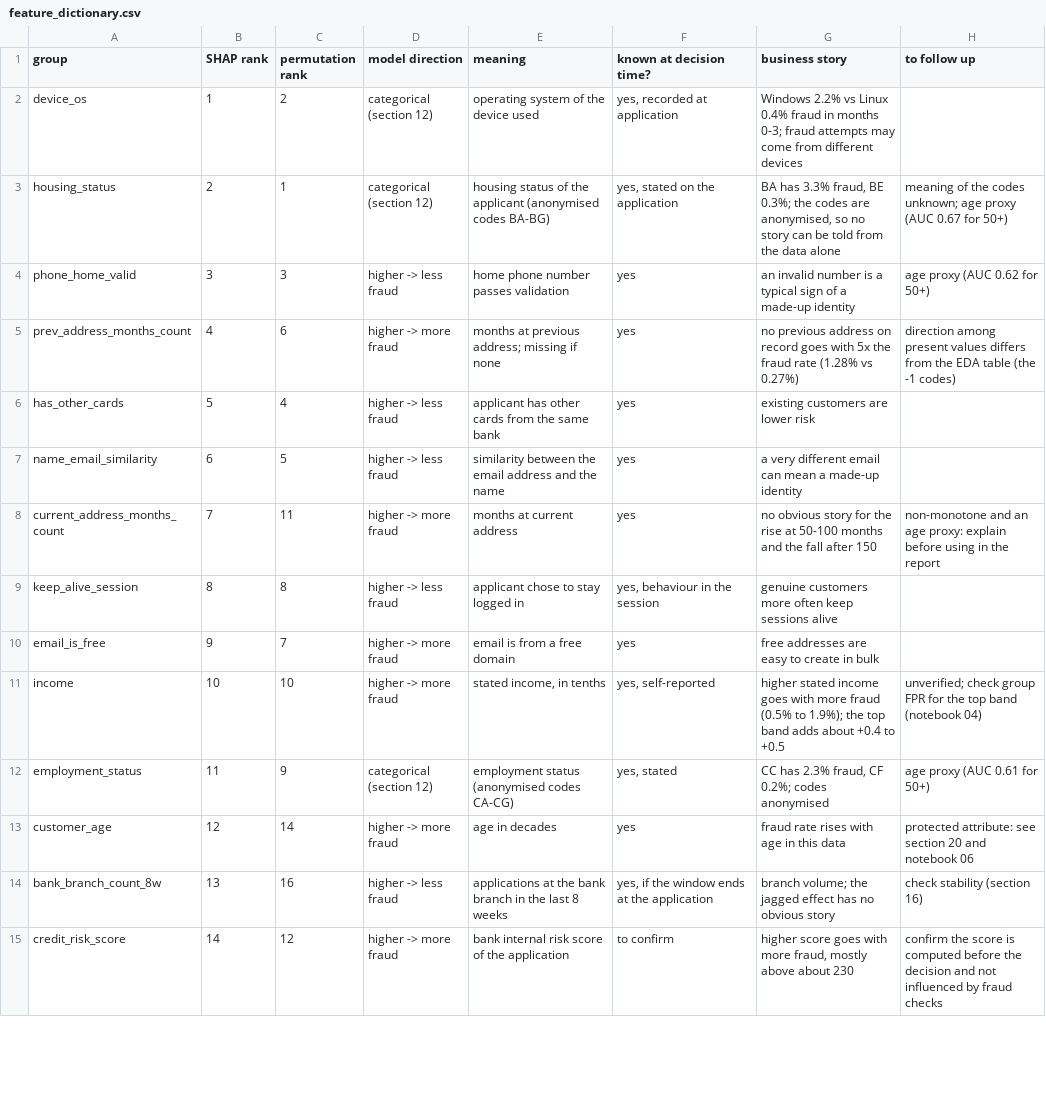
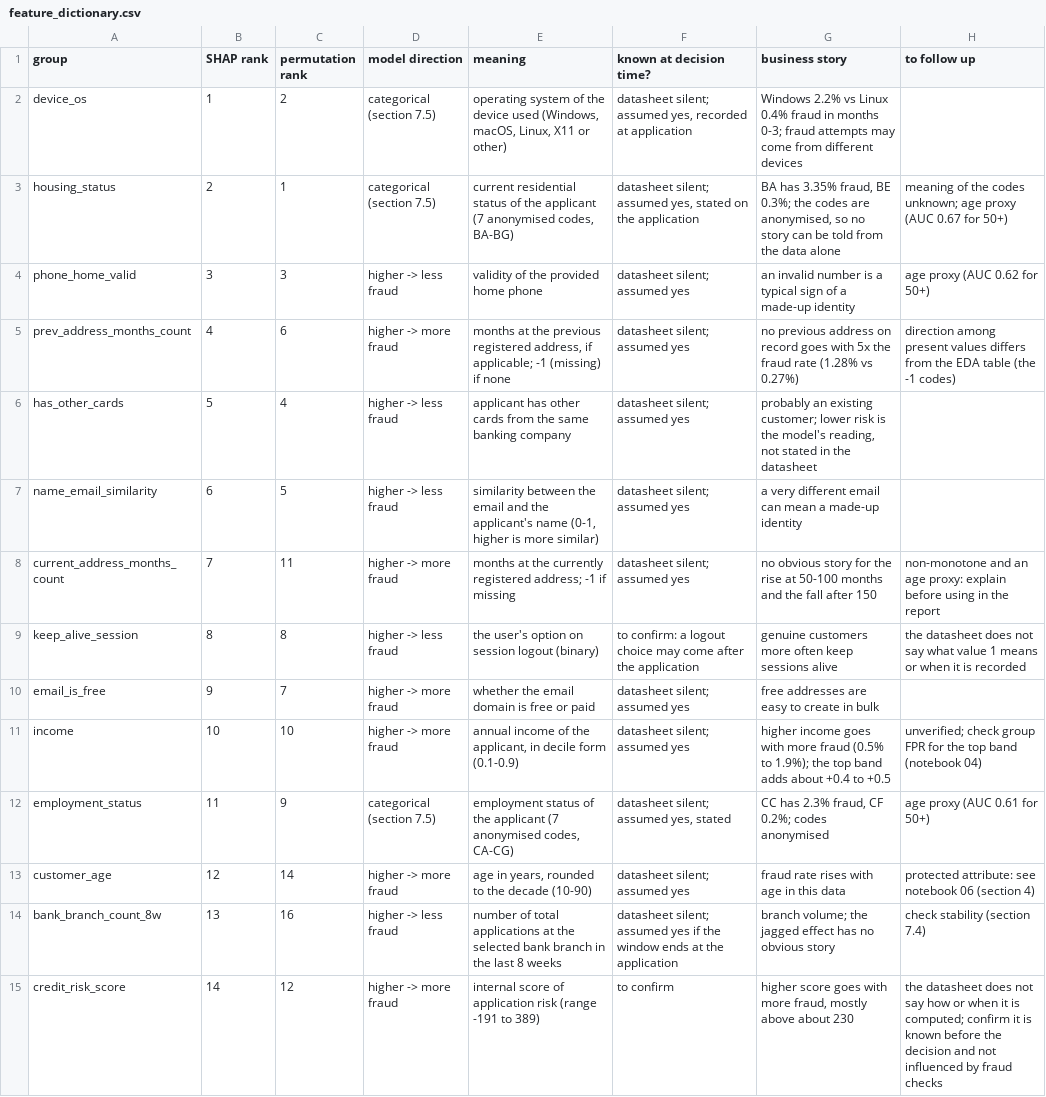
Before and after one commit to ErinaTjin/bt4012_grp10, a CSV file: outputs/interpretability/feature_dictionary.csv, drawn as a sheet; only a part is shown; the diff covers the shown part only; the diff names each change by its address in the sheet, - before the commit and + after, or states it on an @@ line.

Commit message:
interpretability and fairness clean final

```diff
--- a/outputs/interpretability/feature_dictionary.csv
+++ b/outputs/interpretability/feature_dictionary.csv
-D2:D3 (model direction): categorical (section 12)
+D2:D3 (model direction): categorical (section 7.5)
-E2 (meaning): …device used
+E2 (meaning): …device used (Windows, macOS, Linux, X11 or other)
-F2 (known at decision time?): yes, recorded at application
+F2 (known at decision time?): datasheet silent; assumed yes, recorded at application
-E3 (meaning): housing status of the applicant (anonymised codes BA-BG)
+E3 (meaning): current residential status of the applicant (7 anonymised codes, BA-BG)
-F3 (known at decision time?): yes, stated on the application
+F3 (known at decision time?): datasheet silent; assumed yes, stated on the application
-G3 (business story): BA has 3.3% fraud, BE…
+G3 (business story): BA has 3.35% fraud, BE…
-E4 (meaning): home phone number passes validation
+E4 (meaning): validity of the provided home phone
-F4:F8 (known at decision time?): yes
+F4:F8 (known at decision time?): datasheet silent; assumed yes
-E5 (meaning): months at previous address; missing if none
+E5 (meaning): months at the previous registered address, if applicable; -1 (missing) if none
-E6 (meaning): …the same bank
+E6 (meaning): …the same banking company
-G6 (business story): existing customers are lower risk
+G6 (business story): probably an existing customer; lower risk is the model's reading, not stated in the datasheet
-E7 (meaning): …the email address and the name
+E7 (meaning): …the email and the applicant's name (0-1, higher is more similar)
-E8 (meaning): months at current address
+E8 (meaning): months at the currently registered address; -1 if missing
-E9 (meaning): applicant chose to stay logged in
+E9 (meaning): the user's option on session logout (binary)
-F9 (known at decision time?): yes, behaviour in the session
+F9 (known at decision time?): to confirm: a logout choice may come after the application
-H9 (to follow up): (empty)
+H9 (to follow up): the datasheet does not say what value 1 means or when it is recorded
-E10 (meaning): email is from a free domain
+E10 (meaning): whether the email domain is free or paid
-F10 (known at decision time?): yes
+F10 (known at decision time?): datasheet silent; assumed yes
-E11 (meaning): stated income, in tenths
+E11 (meaning): annual income of the applicant, in decile form (0.1-0.9)
-F11 (known at decision time?): yes, self-reported
+F11 (known at decision time?): datasheet silent; assumed yes
-G11 (business story): higher stated income goes…
+G11 (business story): higher income goes…
-D12 (model direction): categorical (section 12)
+D12 (model direction): categorical (section 7.5)
-E12 (meaning): employment status (anonymised codes CA-CG)
+E12 (meaning): employment status of the applicant (7 anonymised codes, CA-CG)
-F12 (known at decision time?): yes, stated
+F12 (known at decision time?): datasheet silent; assumed yes, stated
-E13 (meaning): age in decades
+E13 (meaning): age in years, rounded to the decade (10-90)
-F13 (known at decision time?): yes
+F13 (known at decision time?): datasheet silent; assumed yes
-H13 (to follow up): …attribute: see section 20 and notebook 06
+H13 (to follow up): …attribute: see notebook 06 (section 4)
-E14 (meaning): applications at the bank branch…
+E14 (meaning): number of total applications at the selected bank branch…
-F14 (known at decision time?): yes, if the…
+F14 (known at decision time?): datasheet silent; assumed yes if the…
-H14 (to follow up): check stability (section 16)
+H14 (to follow up): check stability (section 7.4)
-E15 (meaning): bank internal risk score of the application
+E15 (meaning): internal score of application risk (range -191 to 389)
-H15 (to follow up): confirm the score is computed before the…
+H15 (to follow up): the datasheet does not say how or when it is computed; confirm it is known before the…
```
Also changed, not shown: 4 added rows and 24 edited cells elsewhere in this file, 2 other files.
